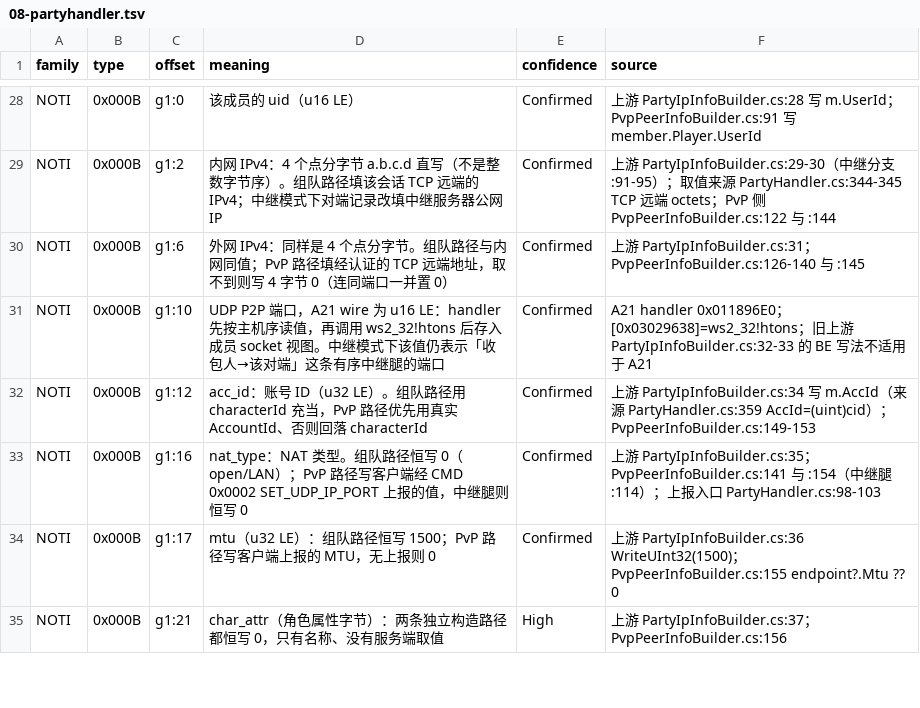
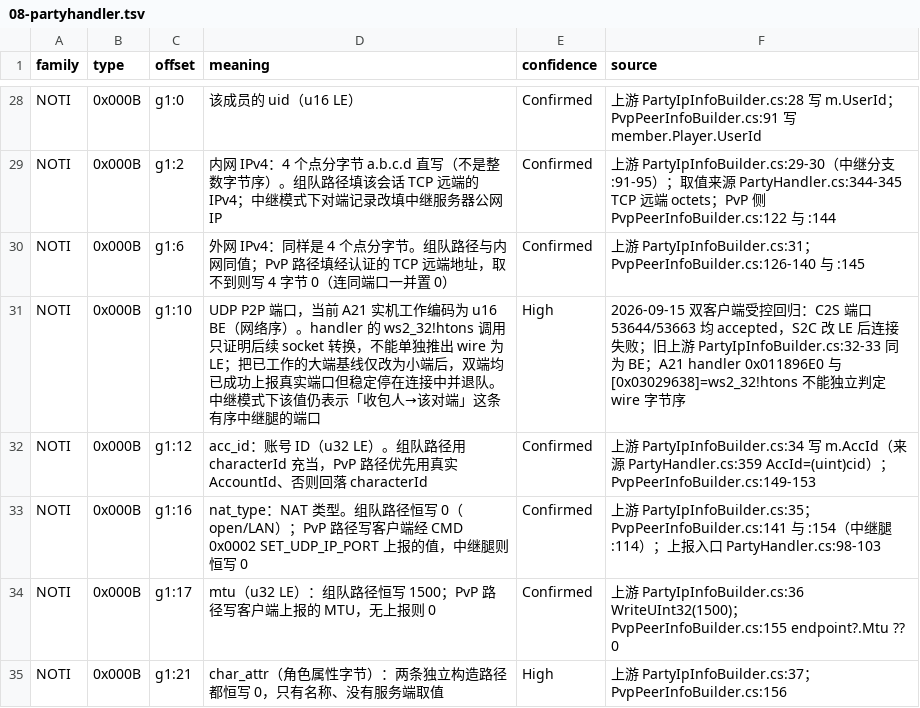
Before and after one commit to Gloria-GK-406/DNF-JP-86-Server, a TSV file: protocol/patterns/data/meanings/08-partyhandler.tsv, drawn as a sheet; only a part is shown, gaps mark what is left out.

Commit message:
fix: restore network-order party endpoints

```diff
--- a/protocol/patterns/data/meanings/08-partyhandler.tsv
+++ b/protocol/patterns/data/meanings/08-partyhandler.tsv
@@ -30,3 +30,3 @@ NOTI	0x000B	g1:2	内网 IPv4：4 个点分字节 a.b.c.d 直写（不是整数
 NOTI	0x000B	g1:6	外网 IPv4：同样是 4 个点分字节。组队路径与内网同值；PvP 路径填经认证的 TCP 远端地址，取不到则写 4 字节 0（连同端口一并置 0）	Confirmed	上游 PartyIpInfoBuilder.cs:31；PvpPeerInfoBuilder.cs:126-140 与 :145
-NOTI	0x000B	g1:10	UDP P2P 端口，A21 wire 为 u16 LE：handler 先按主机序读值，再调用 ws2_32!htons 后存入成员 socket 视图。中继模式下该值仍表示「收包人→该对端」这条有序中继腿的端口	Confirmed	A21 handler 0x011896E0；[0x03029638]=ws2_32!htons；旧上游 PartyIpInfoBuilder.cs:32-33 的 BE 写法不适用于 A21
+NOTI	0x000B	g1:10	UDP P2P 端口，当前 A21 实机工作编码为 u16 BE（网络序）。handler 的 ws2_32!htons 调用只证明后续 socket 转换，不能单独推出 wire 为 LE；把已工作的大端基线仅改为小端后，双端均已成功上报真实端口但稳定停在连接中并退队。中继模式下该值仍表示「收包人→该对端」这条有序中继腿的端口	High	2026-09-15 双客户端受控回归：C2S 端口 53644/53663 均 accepted，S2C 改 LE 后连接失败；旧上游 PartyIpInfoBuilder.cs:32-33 同为 BE；A21 handler 0x011896E0 与 [0x03029638]=ws2_32!htons 不能独立判定 wire 字节序
 NOTI	0x000B	g1:12	acc_id：账号 ID（u32 LE）。组队路径用 characterId 充当，PvP 路径优先用真实 AccountId、否则回落 characterId	Confirmed	上游 PartyIpInfoBuilder.cs:34 写 m.AccId（来源 PartyHandler.cs:359 AccId=(uint)cid）；PvpPeerInfoBuilder.cs:149-153
```
Also changed, not shown: 4 other files.
